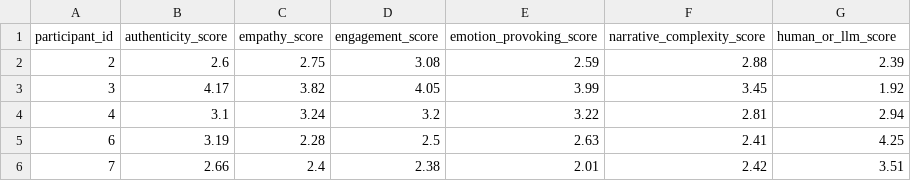
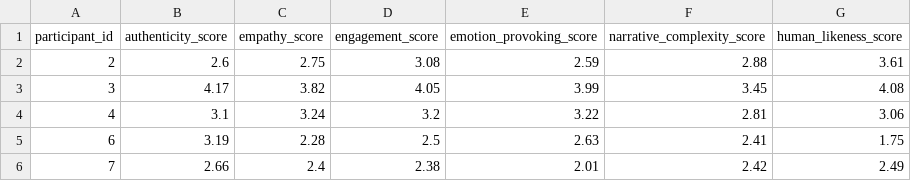
Before and after one commit to fabriceyhc/llm-psych-depth, a CSV file: story_eval/human_study_participant_scores.csv, drawn as a sheet.

```diff
--- a/story_eval/human_study_participant_scores.csv
+++ b/story_eval/human_study_participant_scores.csv
@@ -1,6 +1,6 @@
-participant_id,authenticity_score,empathy_score,engagement_score,emotion_provoking_score,narrative_complexity_score,human_or_llm_score
-2,2.6,2.75,3.08,2.59,2.88,2.39
-3,4.17,3.82,4.05,3.99,3.45,1.92
-4,3.1,3.24,3.2,3.22,2.81,2.94
-6,3.19,2.28,2.5,2.63,2.41,4.25
-7,2.66,2.4,2.38,2.01,2.42,3.51
+participant_id,authenticity_score,empathy_score,engagement_score,emotion_provoking_score,narrative_complexity_score,human_likeness_score
+2,2.6,2.75,3.08,2.59,2.88,3.61
+3,4.17,3.82,4.05,3.99,3.45,4.08
+4,3.1,3.24,3.2,3.22,2.81,3.06
+6,3.19,2.28,2.5,2.63,2.41,1.75
+7,2.66,2.4,2.38,2.01,2.42,2.49
```
Also changed, not shown: human_study/data/processed/gpt-3.5_annotations.csv, human_study/data/processed/gpt-4_annotations.csv, 4 other files.
